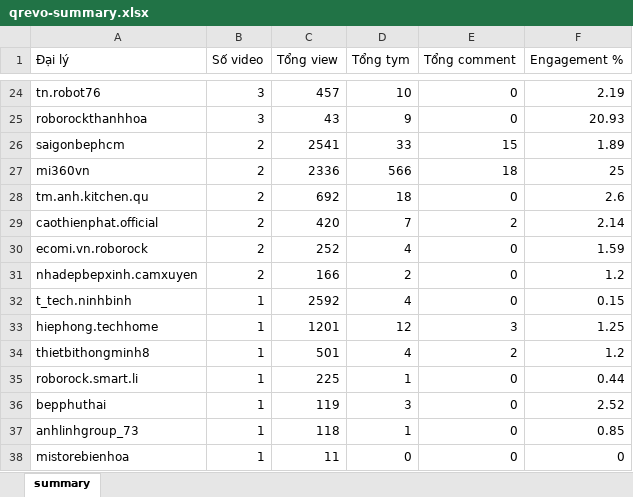
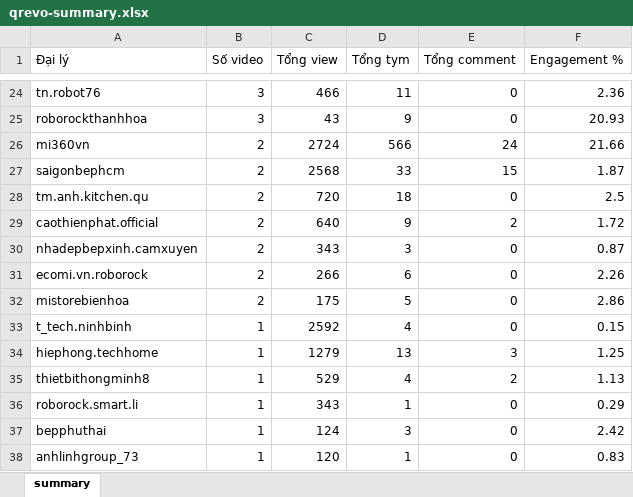
Before and after one commit to tuananh-din/tiktok-dealer-tracker, an Excel workbook: output/qrevo-summary.xlsx, sheet summary, drawn as a sheet; only a part is shown, gaps mark what is left out; values as stored, in another font and other column widths than the file's, no borders; removed rows and columns are numbered as before the commit, all else as after; the diff covers the shown part only; the diff names each change by its address in the sheet, - before the commit and + after, or states it on an @@ line.

```diff
--- a/output/qrevo-summary.xlsx (sheet summary)
+++ b/output/qrevo-summary.xlsx (sheet summary)
-C24 (Tổng view): 457
+C24 (Tổng view): 466
-D24 (Tổng tym): 10
+D24 (Tổng tym): 11
-F24 (Engagement %): 2.19
+F24 (Engagement %): 2.36
+row 26: mi360vn | 2 | 2724 | 566 | 24 | 21.66
-C27 (Tổng view): 2541
+C27 (Tổng view): 2568
-F27 (Engagement %): 1.89
+F27 (Engagement %): 1.87
-row 27: mi360vn | 2 | 2336 | 566 | 18 | 25
-C28 (Tổng view): 692
+C28 (Tổng view): 720
-F28 (Engagement %): 2.6
+F28 (Engagement %): 2.5
-C29 (Tổng view): 420
+C29 (Tổng view): 640
-D29 (Tổng tym): 7
+D29 (Tổng tym): 9
-F29 (Engagement %): 2.14
+F29 (Engagement %): 1.72
-row 30: ecomi.vn.roborock | 2 | 252 | 4 | 0 | 1.59
-C30 (Tổng view): 166
+C30 (Tổng view): 343
-D30 (Tổng tym): 2
+D30 (Tổng tym): 3
-F30 (Engagement %): 1.2
+F30 (Engagement %): 0.87
+row 31: ecomi.vn.roborock | 2 | 266 | 6 | 0 | 2.26
+row 32: mistorebienhoa | 2 | 175 | 5 | 0 | 2.86
-C34 (Tổng view): 1201
+C34 (Tổng view): 1279
-D34 (Tổng tym): 12
+D34 (Tổng tym): 13
-C35 (Tổng view): 501
+C35 (Tổng view): 529
-F35 (Engagement %): 1.2
+F35 (Engagement %): 1.13
-C36 (Tổng view): 225
+C36 (Tổng view): 343
-F36 (Engagement %): 0.44
+F36 (Engagement %): 0.29
-C37 (Tổng view): 119
+C37 (Tổng view): 124
-F37 (Engagement %): 2.52
+F37 (Engagement %): 2.42
-C38 (Tổng view): 118
+C38 (Tổng view): 120
-F38 (Engagement %): 0.85
+F38 (Engagement %): 0.83
-row 38: mistorebienhoa | 1 | 11 | 0 | 0 | 0
```
Also changed, not shown: 6 added rows, 6 removed rows and 52 edited cells elsewhere in this sheet, output/qrevo-videos.xlsx, 13 other files.
